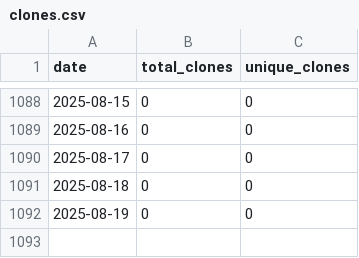
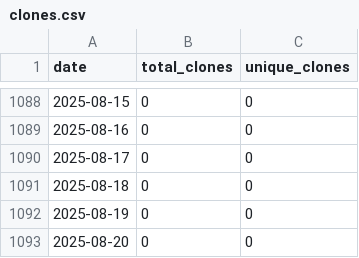
Before and after one commit to wumphlett/COMP-4300, a CSV file: .traffic/clones.csv, drawn as a sheet; only a part is shown, gaps mark what is left out; the diff names each change by its address in the sheet, - before the commit and + after, or states it on an @@ line.

Commit message:
Updating repository traffic

```diff
--- a/.traffic/clones.csv
+++ b/.traffic/clones.csv
+row 1093: 2025-08-20 | 0 | 0
```
Also changed, not shown: .traffic/views.csv, 3 other files.
